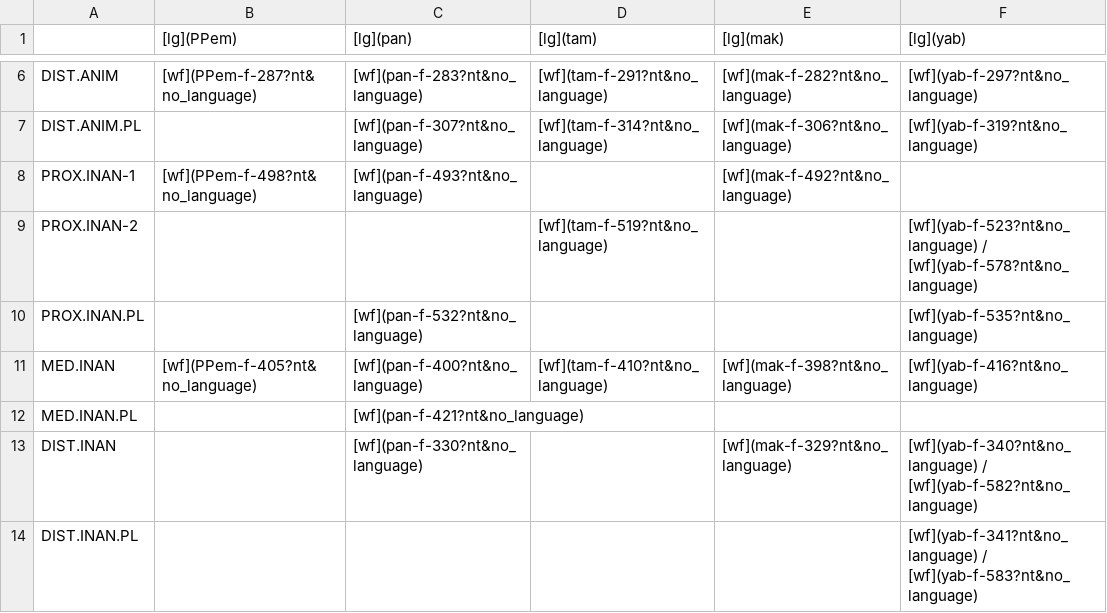
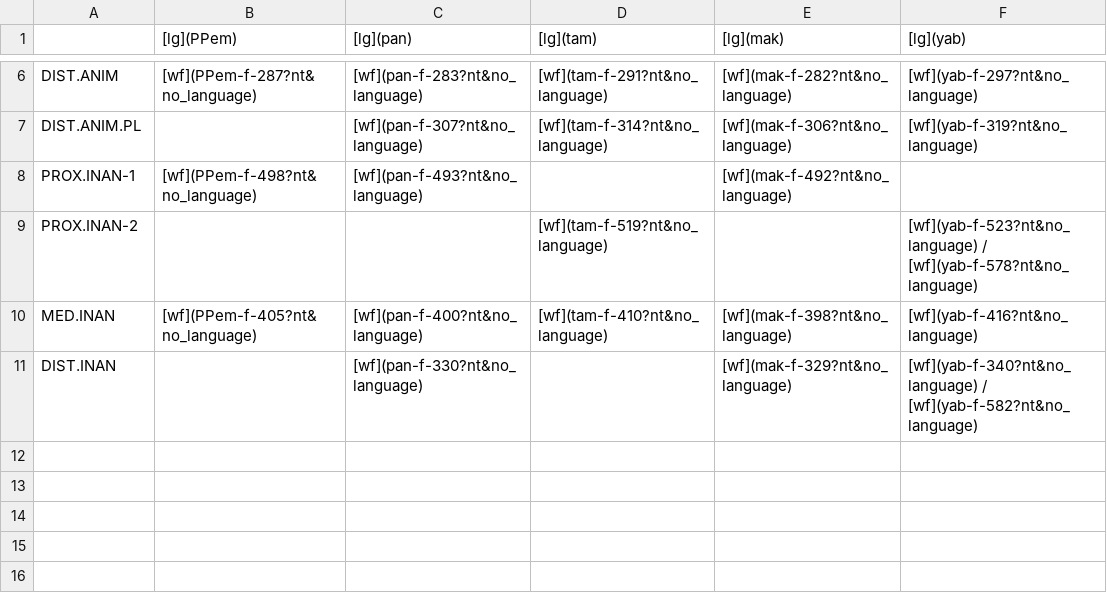
Before and after one commit to fmatter/cariban_pronouns, a CSV file: docs/pld-slides/tables/ven_dem.csv, drawn as a sheet; only a part is shown, gaps mark what is left out.

```diff
--- a/docs/pld-slides/tables/ven_dem.csv
+++ b/docs/pld-slides/tables/ven_dem.csv
@@ -9,6 +9,3 @@ PROX.INAN-1,[wf](PPem-f-498?nt&no_language),[wf](pan-f-493?nt&no_language),,[wf]
 PROX.INAN-2,,,[wf](tam-f-519?nt&no_language),,[wf](yab-f-523?nt&no_language) / [wf](yab-f-578?nt&no_language)
-PROX.INAN.PL,,[wf](pan-f-532?nt&no_language),,,[wf](yab-f-535?nt&no_language)
 MED.INAN,[wf](PPem-f-405?nt&no_language),[wf](pan-f-400?nt&no_language),[wf](tam-f-410?nt&no_language),[wf](mak-f-398?nt&no_language),[wf](yab-f-416?nt&no_language)
-MED.INAN.PL,,[wf](pan-f-421?nt&no_language),,,
 DIST.INAN,,[wf](pan-f-330?nt&no_language),,[wf](mak-f-329?nt&no_language),[wf](yab-f-340?nt&no_language) / [wf](yab-f-582?nt&no_language)
-DIST.INAN.PL,,,,,[wf](yab-f-341?nt&no_language) / [wf](yab-f-583?nt&no_language)
```
Also changed, not shown: docs/pld-slides/tables/man_dem.csv, docs/pld-slides/tables/par_dem.csv, 13 other files.
